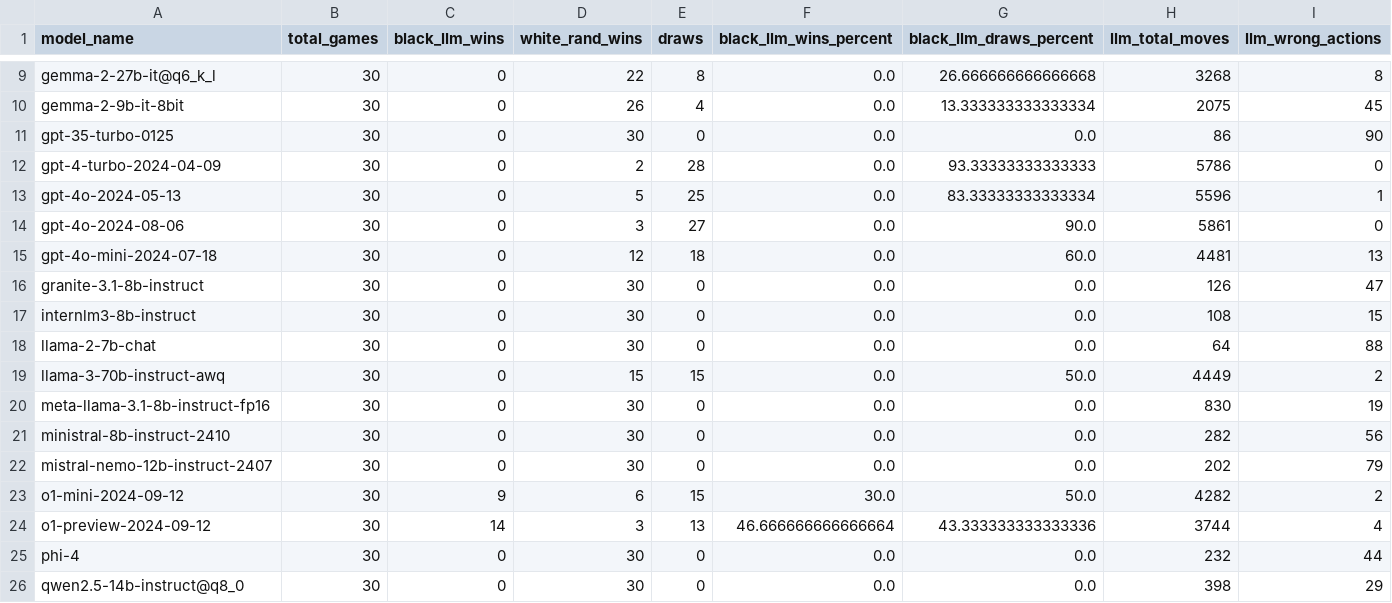
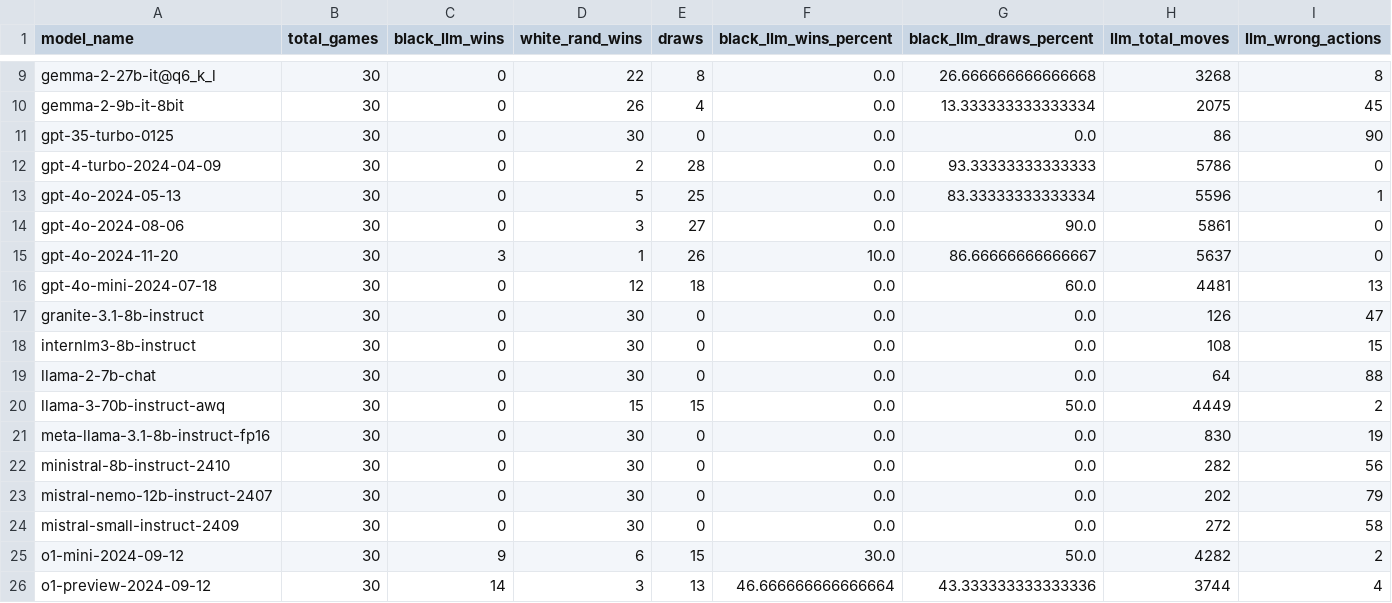
Before and after one commit to maxim-saplin/llm_chess, a CSV file: _logs/no_reflection/aggregate_models.csv, drawn as a sheet; only a part is shown, gaps mark what is left out; the shorter side is filled out with more unchanged rows; rows hold the shown columns only; the diff names each change by its address in the sheet, - before the commit and + after, or states it on an @@ line.

Commit message:
Web - mistral-small-instruct-2409, gpt-4o-2024-11-20

```diff
--- a/_logs/no_reflection/aggregate_models.csv
+++ b/_logs/no_reflection/aggregate_models.csv
+row 15: gpt-4o-2024-11-20 | 30 | 3 | 1 | 26 | 10.0 | 86.66666666666667 | 5637 | 0
+row 24: mistral-small-instruct-2409 | 30 | 0 | 30 | 0 | 0.0 | 0.0 | 272 | 58
```
Also changed, not shown: docs/_data/refined.csv, 2 other files.
